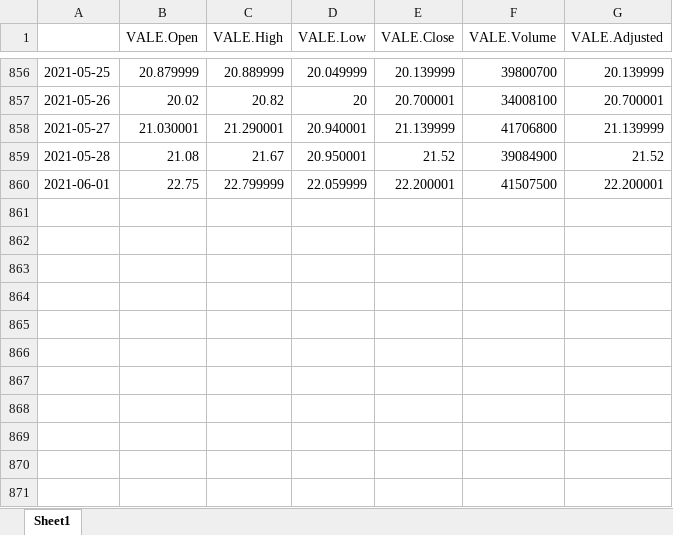
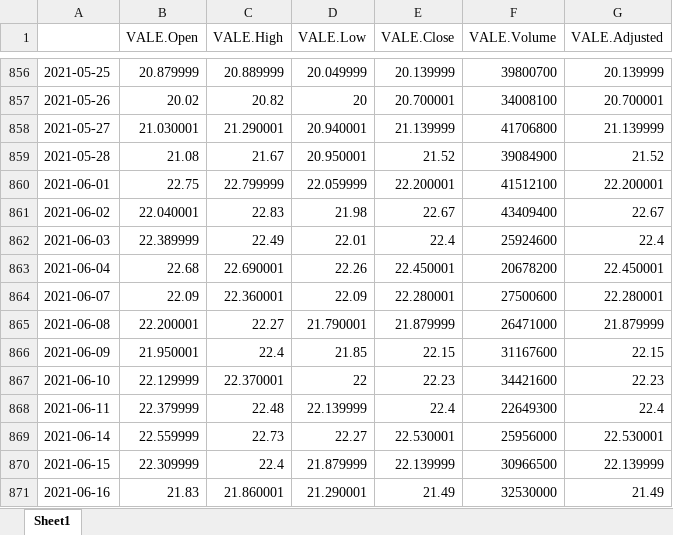
Before and after one commit to rhozon/selecaodeprodutosnor, an Excel workbook: VALE.xlsx, sheet Sheet1, drawn as a sheet; only a part is shown, gaps mark what is left out; values as stored, in another font and other column widths than the file's, no borders; the diff names each change by its address in the sheet, - before the commit and + after, or states it on an @@ line.

```diff
--- a/VALE.xlsx (sheet Sheet1)
+++ b/VALE.xlsx (sheet Sheet1)
-F860 (VALE.Volume): 41507500
+F860 (VALE.Volume): 41512100
+row 861: 2021-06-02 | 22.040001 | 22.83 | 21.98 | 22.67 | 43409400 | 22.67
+row 862: 2021-06-03 | 22.389999 | 22.49 | 22.01 | 22.4 | 25924600 | 22.4
+row 863: 2021-06-04 | 22.68 | 22.690001 | 22.26 | 22.450001 | 20678200 | 22.450001
+row 864: 2021-06-07 | 22.09 | 22.360001 | 22.09 | 22.280001 | 27500600 | 22.280001
+row 865: 2021-06-08 | 22.200001 | 22.27 | 21.790001 | 21.879999 | 26471000 | 21.879999
+row 866: 2021-06-09 | 21.950001 | 22.4 | 21.85 | 22.15 | 31167600 | 22.15
+row 867: 2021-06-10 | 22.129999 | 22.370001 | 22 | 22.23 | 34421600 | 22.23
+row 868: 2021-06-11 | 22.379999 | 22.48 | 22.139999 | 22.4 | 22649300 | 22.4
+row 869: 2021-06-14 | 22.559999 | 22.73 | 22.27 | 22.530001 | 25956000 | 22.530001
+row 870: 2021-06-15 | 22.309999 | 22.4 | 21.879999 | 22.139999 | 30966500 | 22.139999
+row 871: 2021-06-16 | 21.83 | 21.860001 | 21.290001 | 21.49 | 32530000 | 21.49
```
Also changed, not shown: 37 other files.
